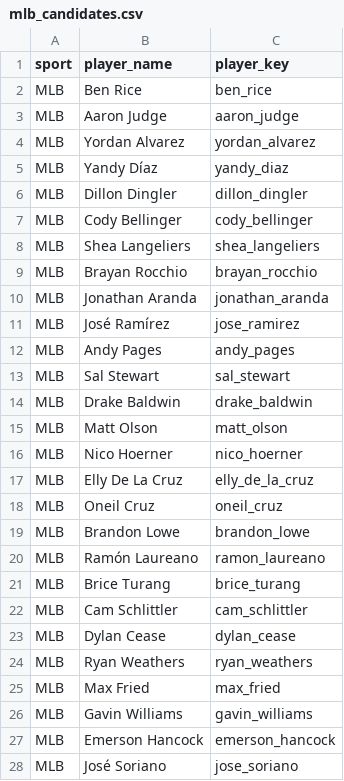
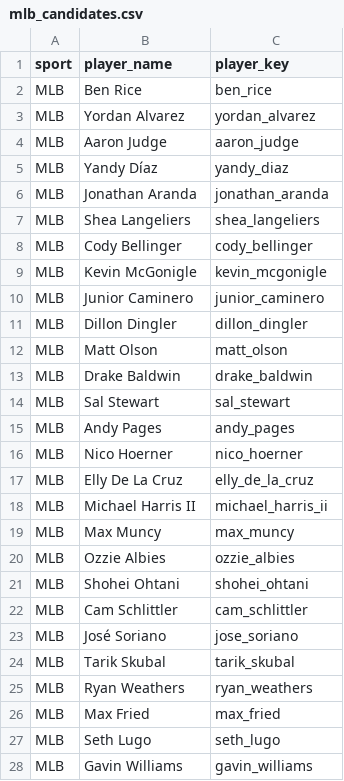
Before and after one commit to jeffwarr4/mlb-awards-predictor, a CSV file: predictions/mlb_candidates.csv, drawn as a sheet; only a part is shown; the diff covers the shown part only.

```diff
--- a/predictions/mlb_candidates.csv
+++ b/predictions/mlb_candidates.csv
@@ -2,27 +2,27 @@ sport,player_name,player_key
 MLB,Ben Rice,ben_rice
+MLB,Yordan Alvarez,yordan_alvarez
 MLB,Aaron Judge,aaron_judge
-MLB,Yordan Alvarez,yordan_alvarez
 MLB,Yandy Díaz,yandy_diaz
+MLB,Jonathan Aranda,jonathan_aranda
+MLB,Shea Langeliers,shea_langeliers
+MLB,Cody Bellinger,cody_bellinger
+MLB,Kevin McGonigle,kevin_mcgonigle
+MLB,Junior Caminero,junior_caminero
 MLB,Dillon Dingler,dillon_dingler
-MLB,Cody Bellinger,cody_bellinger
-MLB,Shea Langeliers,shea_langeliers
-MLB,Brayan Rocchio,brayan_rocchio
-MLB,Jonathan Aranda,jonathan_aranda
-MLB,José Ramírez,jose_ramirez
+MLB,Matt Olson,matt_olson
+MLB,Drake Baldwin,drake_baldwin
+MLB,Sal Stewart,sal_stewart
 MLB,Andy Pages,andy_pages
-MLB,Sal Stewart,sal_stewart
-MLB,Drake Baldwin,drake_baldwin
-MLB,Matt Olson,matt_olson
 MLB,Nico Hoerner,nico_hoerner
 MLB,Elly De La Cruz,elly_de_la_cruz
-MLB,Oneil Cruz,oneil_cruz
-MLB,Brandon Lowe,brandon_lowe
-MLB,Ramón Laureano,ramon_laureano
-MLB,Brice Turang,brice_turang
+MLB,Michael Harris II,michael_harris_ii
+MLB,Max Muncy,max_muncy
+MLB,Ozzie Albies,ozzie_albies
+MLB,Shohei Ohtani,shohei_ohtani
 MLB,Cam Schlittler,cam_schlittler
-MLB,Dylan Cease,dylan_cease
+MLB,José Soriano,jose_soriano
+MLB,Tarik Skubal,tarik_skubal
 MLB,Ryan Weathers,ryan_weathers
 MLB,Max Fried,max_fried
+MLB,Seth Lugo,seth_lugo
 MLB,Gavin Williams,gavin_williams
-MLB,Emerson Hancock,emerson_hancock
-MLB,José Soriano,jose_soriano
```
Also changed, not shown: 6 added rows, 4 removed rows, 2 moved rows and 2 edited cells elsewhere in this file, predictions/2026/.prev_top10_cy.csv, predictions/2026/.prev_top10_mvp.csv, 10 other files.
